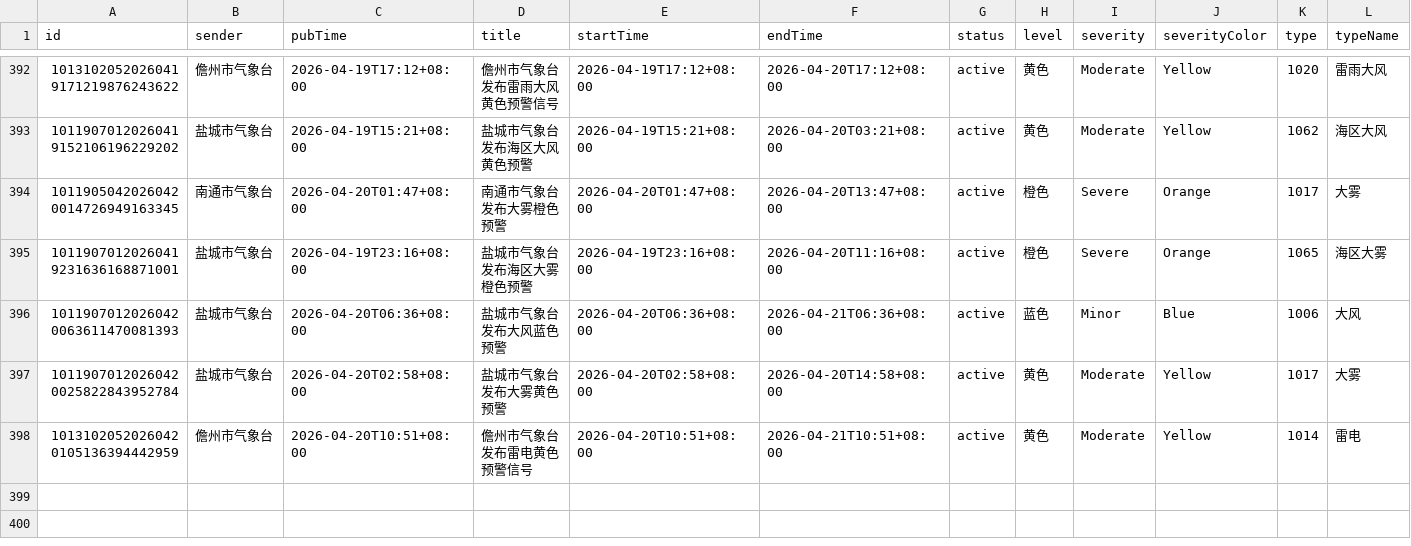
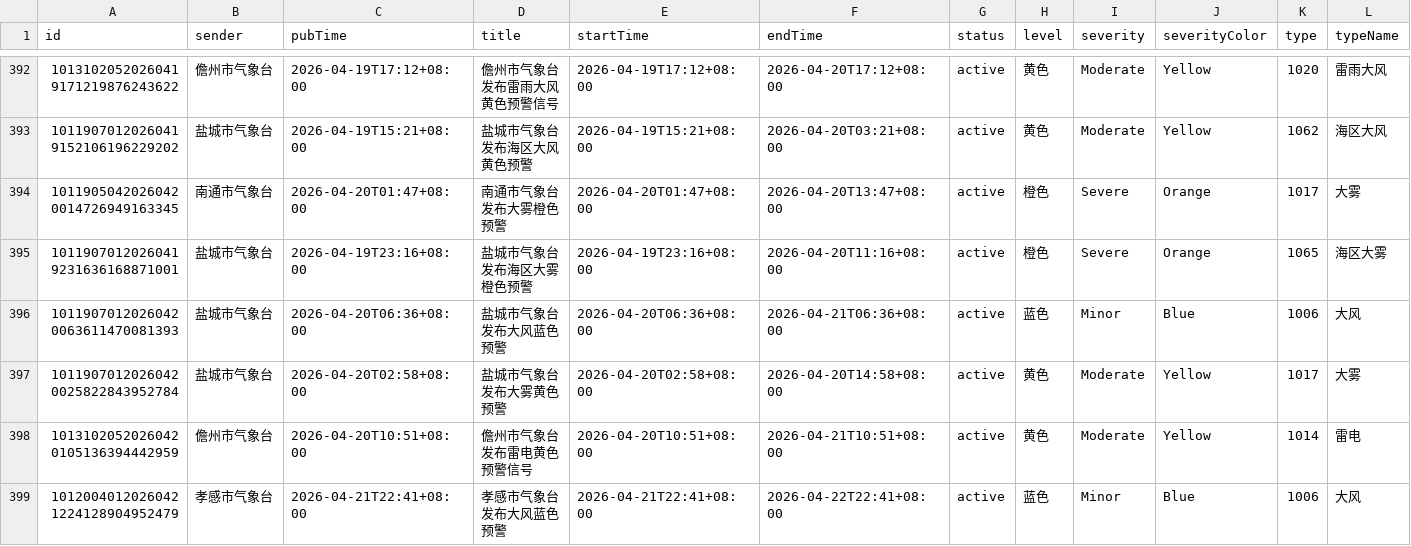
Before and after one commit to jinde98/weatherwarn, a CSV file: 2026_weather_report.csv, drawn as a sheet; only a part is shown, gaps mark what is left out; rows hold the shown columns only; the diff names each change by its address in the sheet, - before the commit and + after, or states it on an @@ line.

Commit message:
Update data

```diff
--- a/2026_weather_report.csv
+++ b/2026_weather_report.csv
+row 399: 10120040120260421224128904952479 | 孝感市气象台 | 2026-04-21T22:41+08:00 | 孝感市气象台发布大风蓝色预警 | 2026-04-21T22:41+08:00 | 2026-04-22T22:41+08:00 | active | 蓝色 | Minor | Blue | 1006 | 大风
```
